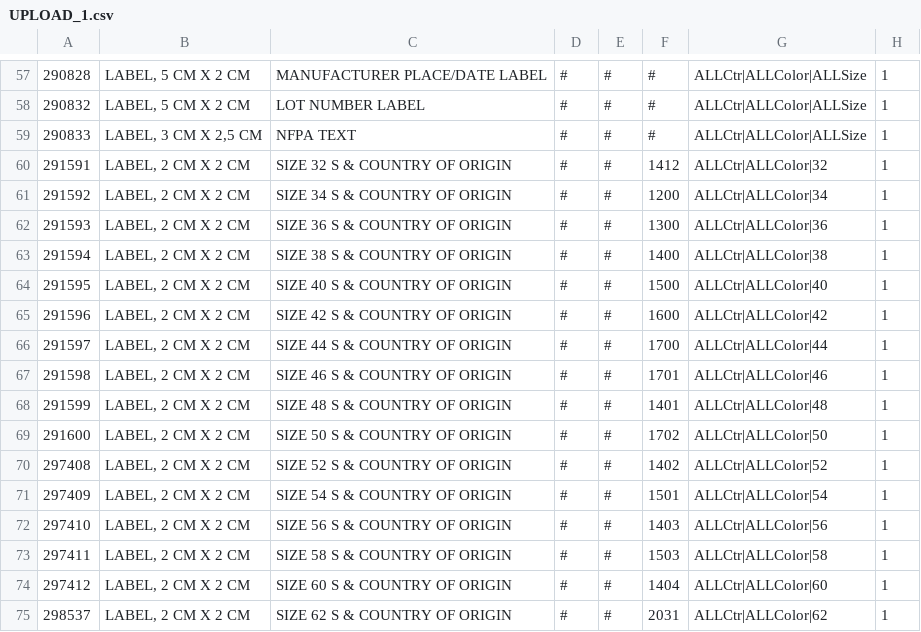
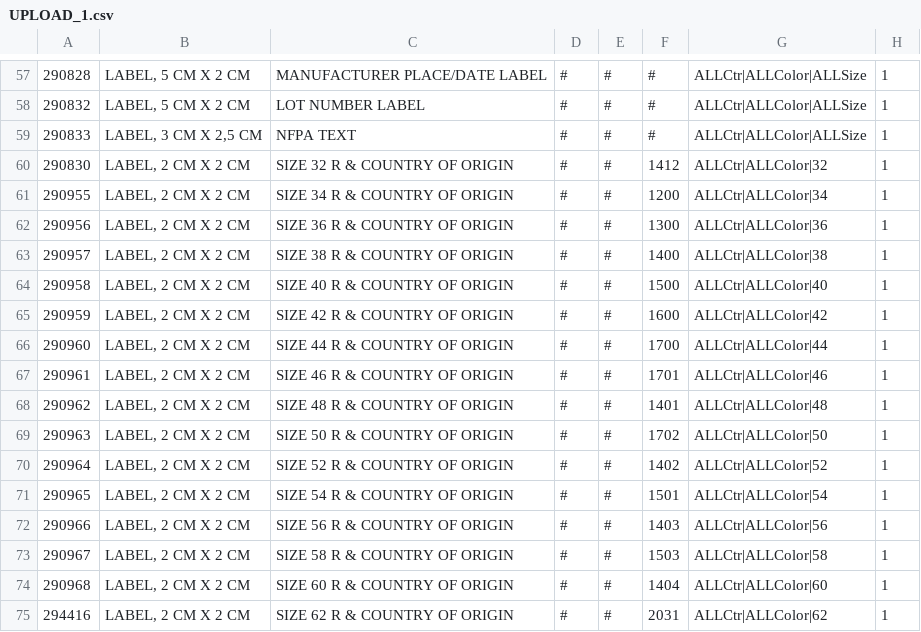
Before and after one commit to septiansam/NOTE-VBA-IN-GGI, a CSV file: PROJECTS MACRO/RPA BOM REDWING/UPLOAD CSV/UPLOAD_1.csv, drawn as a sheet; only a part is shown, gaps mark what is left out; the diff covers the shown part only; the diff names each change by its address in the sheet, - before the commit and + after, or states it on an @@ line.

```diff
--- a/PROJECTS MACRO/RPA BOM REDWING/UPLOAD CSV/UPLOAD_1.csv
+++ b/PROJECTS MACRO/RPA BOM REDWING/UPLOAD CSV/UPLOAD_1.csv
-A60: 291591
+A60: 290830
-C60: SIZE 32 S & COUNTRY OF ORIGIN
+C60: SIZE 32 R & COUNTRY OF ORIGIN
-A61: 291592
+A61: 290955
-C61: SIZE 34 S & COUNTRY OF ORIGIN
+C61: SIZE 34 R & COUNTRY OF ORIGIN
-A62: 291593
+A62: 290956
-C62: SIZE 36 S & COUNTRY OF ORIGIN
+C62: SIZE 36 R & COUNTRY OF ORIGIN
-A63: 291594
+A63: 290957
-C63: SIZE 38 S & COUNTRY OF ORIGIN
+C63: SIZE 38 R & COUNTRY OF ORIGIN
-A64: 291595
+A64: 290958
-C64: SIZE 40 S & COUNTRY OF ORIGIN
+C64: SIZE 40 R & COUNTRY OF ORIGIN
-A65: 291596
+A65: 290959
-C65: SIZE 42 S & COUNTRY OF ORIGIN
+C65: SIZE 42 R & COUNTRY OF ORIGIN
-A66: 291597
+A66: 290960
-C66: SIZE 44 S & COUNTRY OF ORIGIN
+C66: SIZE 44 R & COUNTRY OF ORIGIN
-A67: 291598
+A67: 290961
-C67: SIZE 46 S & COUNTRY OF ORIGIN
+C67: SIZE 46 R & COUNTRY OF ORIGIN
-A68: 291599
+A68: 290962
-C68: SIZE 48 S & COUNTRY OF ORIGIN
+C68: SIZE 48 R & COUNTRY OF ORIGIN
-A69: 291600
+A69: 290963
-C69: SIZE 50 S & COUNTRY OF ORIGIN
+C69: SIZE 50 R & COUNTRY OF ORIGIN
-A70: 297408
+A70: 290964
-C70: SIZE 52 S & COUNTRY OF ORIGIN
+C70: SIZE 52 R & COUNTRY OF ORIGIN
-A71: 297409
+A71: 290965
-C71: SIZE 54 S & COUNTRY OF ORIGIN
+C71: SIZE 54 R & COUNTRY OF ORIGIN
-A72: 297410
+A72: 290966
-C72: SIZE 56 S & COUNTRY OF ORIGIN
+C72: SIZE 56 R & COUNTRY OF ORIGIN
-A73: 297411
+A73: 290967
-C73: SIZE 58 S & COUNTRY OF ORIGIN
+C73: SIZE 58 R & COUNTRY OF ORIGIN
-A74: 297412
+A74: 290968
-C74: SIZE 60 S & COUNTRY OF ORIGIN
+C74: SIZE 60 R & COUNTRY OF ORIGIN
-A75: 298537
+A75: 294416
-C75: SIZE 62 S & COUNTRY OF ORIGIN
+C75: SIZE 62 R & COUNTRY OF ORIGIN
```
Also changed, not shown: 97 edited cells elsewhere in this file, 59 other files.
